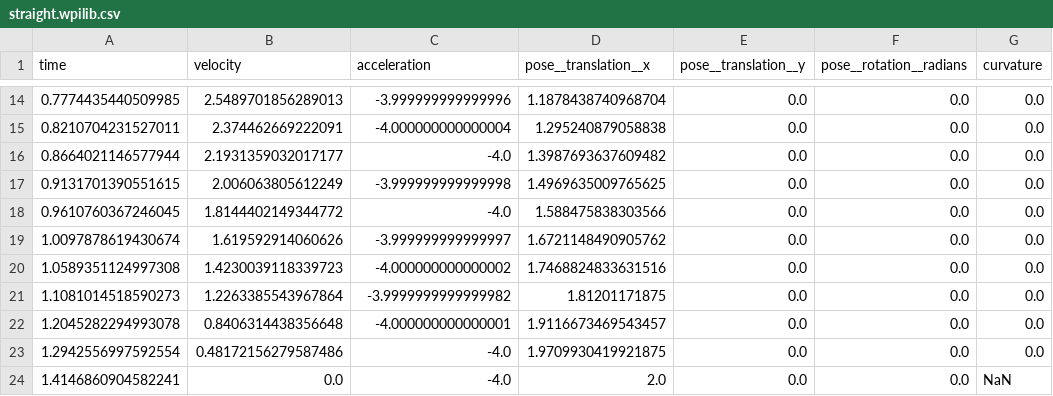
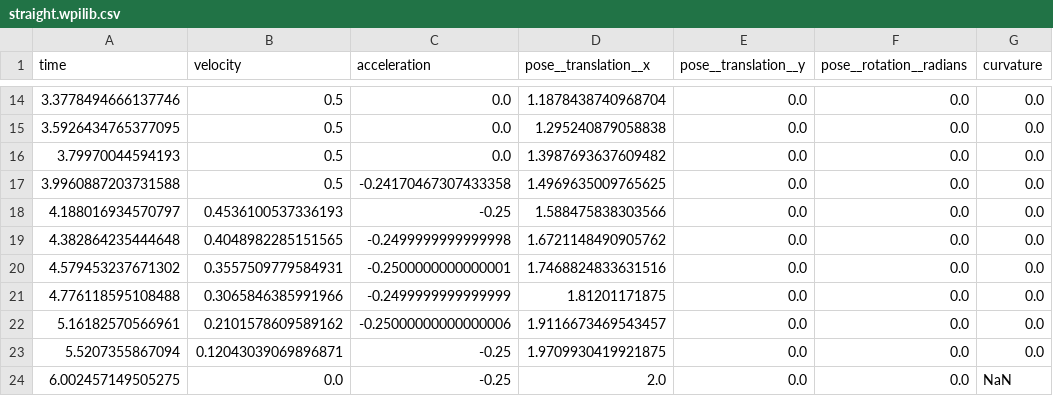
Before and after one commit to Team2168/2020_SwerveBot, a CSV file: src/main/deploy/paths/straight.wpilib.csv, drawn as a sheet; only a part is shown, gaps mark what is left out; the diff covers the shown part only.

```diff
--- a/src/main/deploy/paths/straight.wpilib.csv
+++ b/src/main/deploy/paths/straight.wpilib.csv
@@ -14,11 +14,11 @@
-"0.7774435440509985","2.5489701856289013","-3.999999999999996","1.1878438740968704","0.0","0.0","0.0"
-"0.8210704231527011","2.374462669222091","-4.000000000000004","1.295240879058838","0.0","0.0","0.0"
-"0.8664021146577944","2.1931359032017177","-4.0","1.3987693637609482","0.0","0.0","0.0"
-"0.9131701390551615","2.006063805612249","-3.999999999999998","1.4969635009765625","0.0","0.0","0.0"
-"0.9610760367246045","1.8144402149344772","-4.0","1.588475838303566","0.0","0.0","0.0"
-"1.0097878619430674","1.619592914060626","-3.999999999999997","1.6721148490905762","0.0","0.0","0.0"
-"1.0589351124997308","1.4230039118339723","-4.000000000000002","1.7468824833631516","0.0","0.0","0.0"
-"1.1081014518590273","1.2263385543967864","-3.9999999999999982","1.81201171875","0.0","0.0","0.0"
-"1.2045282294993078","0.8406314438356648","-4.000000000000001","1.9116673469543457","0.0","0.0","0.0"
-"1.2942556997592554","0.48172156279587486","-4.0","1.9709930419921875","0.0","0.0","0.0"
-"1.4146860904582241","0.0","-4.0","2.0","0.0","0.0","NaN"
+"3.3778494666137746","0.5","0.0","1.1878438740968704","0.0","0.0","0.0"
+"3.5926434765377095","0.5","0.0","1.295240879058838","0.0","0.0","0.0"
+"3.79970044594193","0.5","0.0","1.3987693637609482","0.0","0.0","0.0"
+"3.9960887203731588","0.5","-0.24170467307433358","1.4969635009765625","0.0","0.0","0.0"
+"4.188016934570797","0.4536100537336193","-0.25","1.588475838303566","0.0","0.0","0.0"
+"4.382864235444648","0.4048982285151565","-0.2499999999999998","1.6721148490905762","0.0","0.0","0.0"
+"4.579453237671302","0.3557509779584931","-0.2500000000000001","1.7468824833631516","0.0","0.0","0.0"
+"4.776118595108488","0.3065846385991966","-0.2499999999999999","1.81201171875","0.0","0.0","0.0"
+"5.16182570566961","0.2101578609589162","-0.25000000000000006","1.9116673469543457","0.0","0.0","0.0"
+"5.5207355867094","0.12043039069896871","-0.25","1.9709930419921875","0.0","0.0","0.0"
+"6.002457149505275","0.0","-0.25","2.0","0.0","0.0","NaN"
```
Also changed, not shown: 34 edited cells elsewhere in this file, 2 other files.
